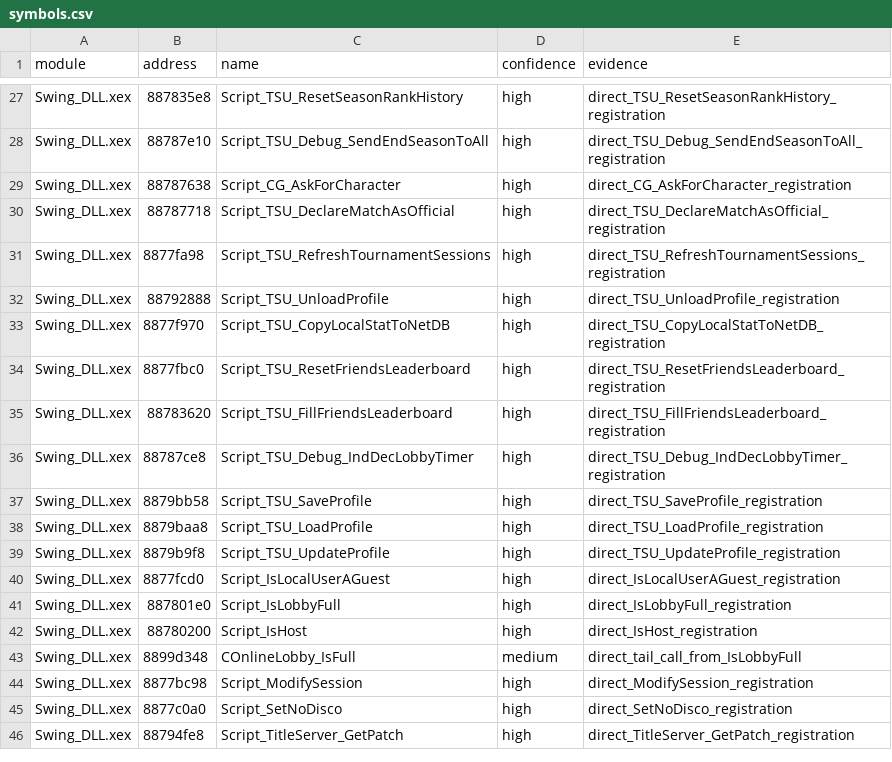
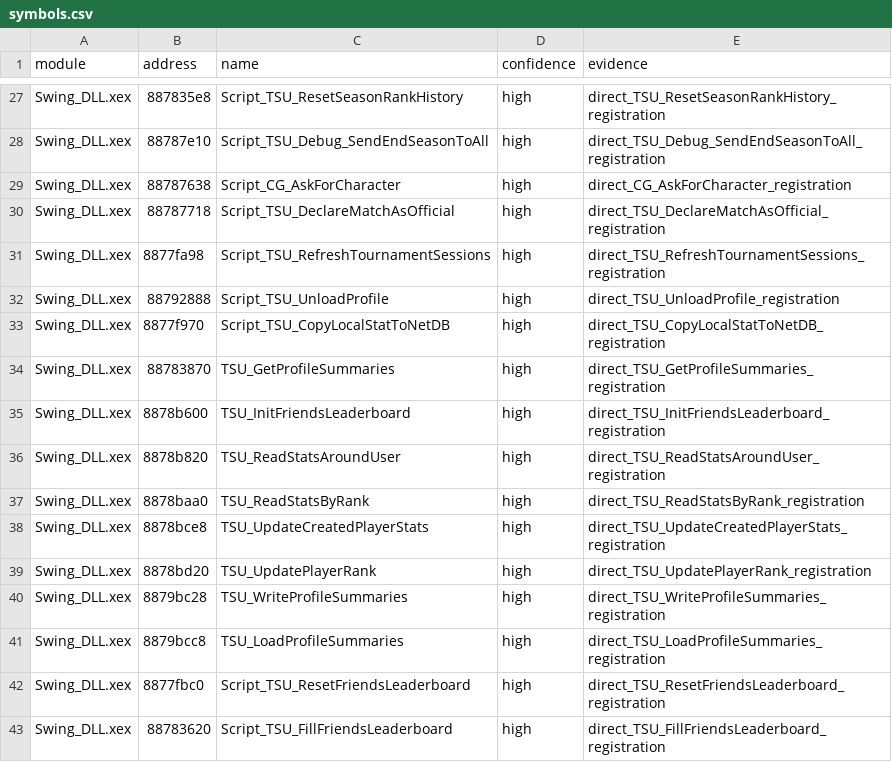
Before and after one commit to g-guthrie/topspin4-decomp, a CSV file: config/symbols.csv, drawn as a sheet; only a part is shown, gaps mark what is left out; the shorter side is filled out with more unchanged rows; the diff names each change by its address in the sheet, - before the commit and + after, or states it on an @@ line.

Commit message:
Match TSU leaderboard and profile summary callbacks

```diff
--- a/config/symbols.csv
+++ b/config/symbols.csv
+row 34: Swing_DLL.xex | 88783870 | TSU_GetProfileSummaries | high | direct_TSU_GetProfileSummaries_registration
+row 35: Swing_DLL.xex | 8878b600 | TSU_InitFriendsLeaderboard | high | direct_TSU_InitFriendsLeaderboard_registration
+row 36: Swing_DLL.xex | 8878b820 | TSU_ReadStatsAroundUser | high | direct_TSU_ReadStatsAroundUser_registration
+row 37: Swing_DLL.xex | 8878baa0 | TSU_ReadStatsByRank | high | direct_TSU_ReadStatsByRank_registration
+row 38: Swing_DLL.xex | 8878bce8 | TSU_UpdateCreatedPlayerStats | high | direct_TSU_UpdateCreatedPlayerStats_registration
+row 39: Swing_DLL.xex | 8878bd20 | TSU_UpdatePlayerRank | high | direct_TSU_UpdatePlayerRank_registration
+row 40: Swing_DLL.xex | 8879bc28 | TSU_WriteProfileSummaries | high | direct_TSU_WriteProfileSummaries_registration
+row 41: Swing_DLL.xex | 8879bcc8 | TSU_LoadProfileSummaries | high | direct_TSU_LoadProfileSummaries_registration
```
Also changed, not shown: 25 other files.
